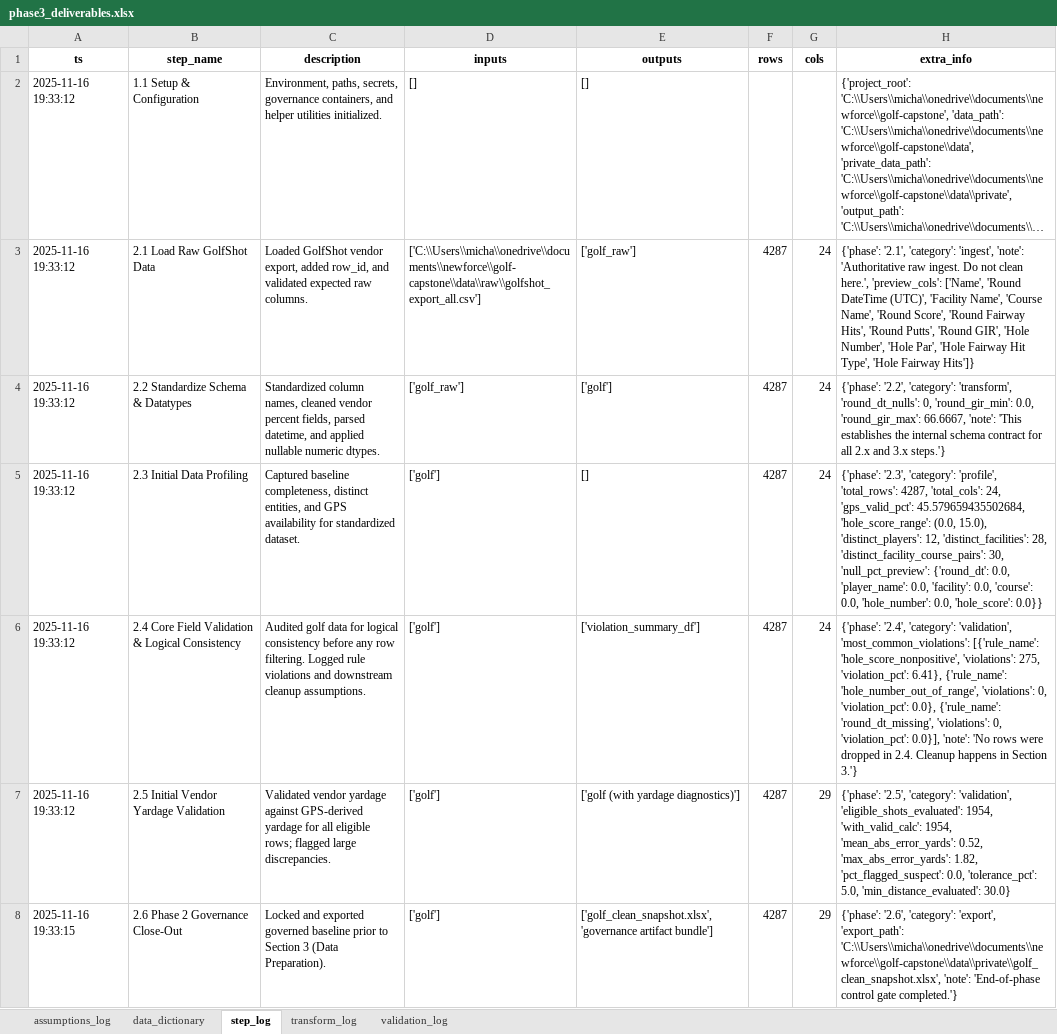
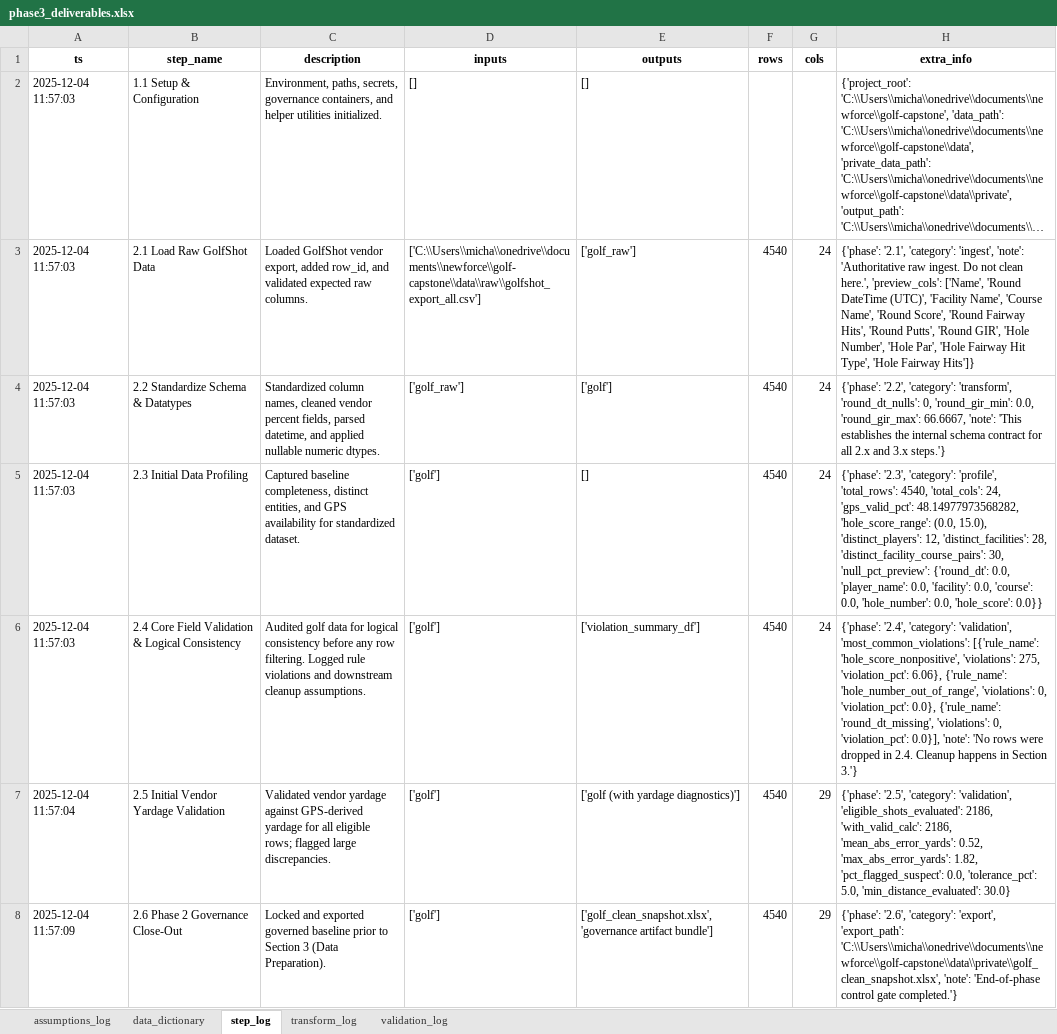
Before and after one commit to mclphlps/golf-performance-analytics-system, an Excel workbook: deliverables/phase3_deliverables/phase3_deliverables.xlsx, sheet step_log, drawn as a sheet; only a part is shown; long unchanged cells end in …; values as stored, in another font and other column widths than the file's, no borders; the diff covers the shown part only; the diff names each change by its address in the sheet, - before the commit and + after, or states it on an @@ line.

```diff
--- a/deliverables/phase3_deliverables/phase3_deliverables.xlsx (sheet step_log)
+++ b/deliverables/phase3_deliverables/phase3_deliverables.xlsx (sheet step_log)
-A2:A6 (ts): 2025-11-16 19:33:12
+A2:A6 (ts): 2025-12-04 11:57:03
-F3:F8 (rows): 4287
+F3:F8 (rows): 4540
-H5 (extra_info): …'profile', 'total_rows': 4287, 'total_cols': 24, 'gps_valid_pct': 45.579659435502684, 'hole_score_range': (0.0,…
+H5 (extra_info): …'profile', 'total_rows': 4540, 'total_cols': 24, 'gps_valid_pct': 48.14977973568282, 'hole_score_range': (0.0,…
-H6 (extra_info): …275, 'violation_pct': 6.41}, {'rule_name': 'hole_number_out_of_range',…
+H6 (extra_info): …275, 'violation_pct': 6.06}, {'rule_name': 'hole_number_out_of_range',…
-A7 (ts): 2025-11-16 19:33:12
+A7 (ts): 2025-12-04 11:57:04
-H7 (extra_info): …'validation', 'eligible_shots_evaluated': 1954, 'with_valid_calc': 1954, 'mean_abs_error_yards': 0.52,…
+H7 (extra_info): …'validation', 'eligible_shots_evaluated': 2186, 'with_valid_calc': 2186, 'mean_abs_error_yards': 0.52,…
-A8 (ts): 2025-11-16 19:33:15
+A8 (ts): 2025-12-04 11:57:09
```
Also changed, not shown: 1 added row and 72 edited cells elsewhere in this sheet, sheet data_dictionary, sheet transform_log, sheet validation_log, sheet assumptions_log, 10 other files.
